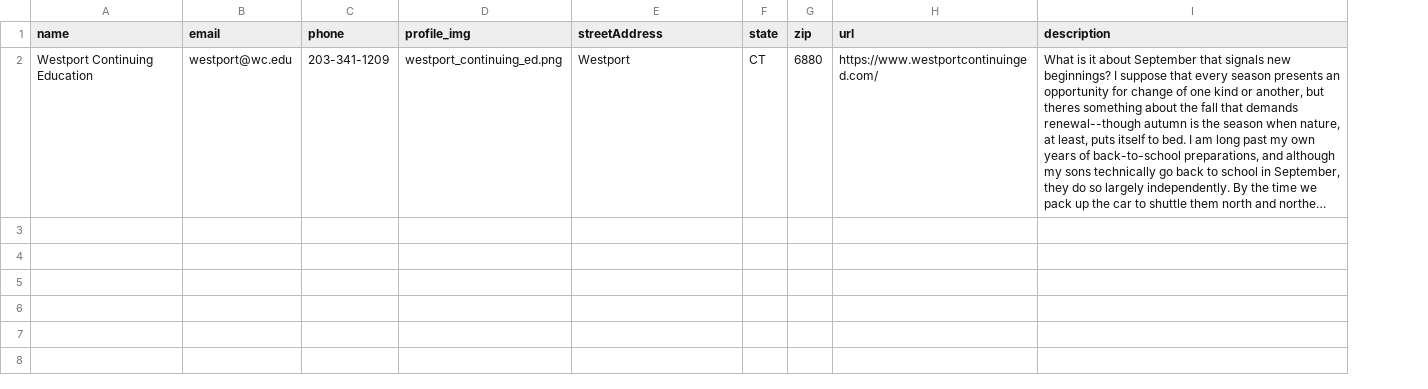
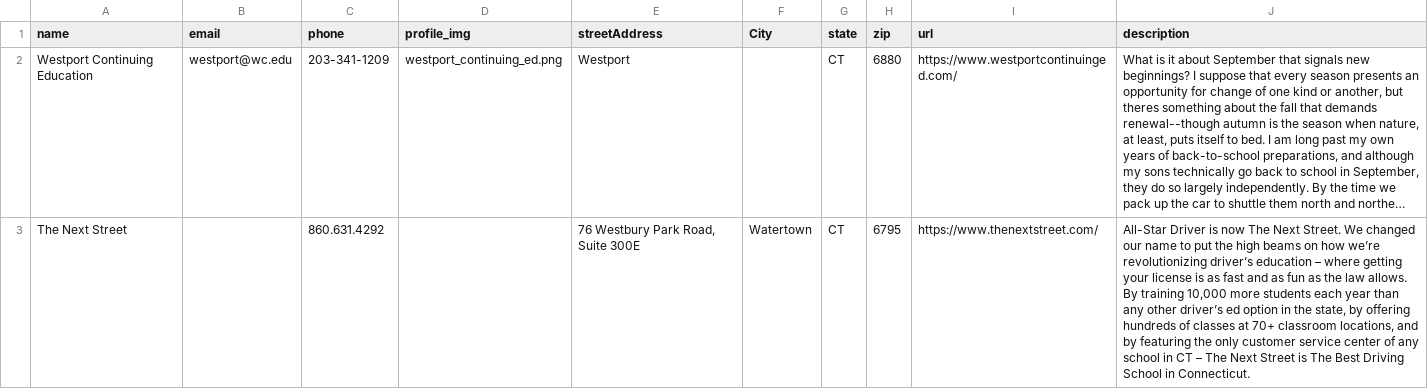
Before and after one commit to Greg-SHARP/SHARPR, a CSV file: excel/institutions.csv, drawn as a sheet; long unchanged cells end in …; the diff names each change by its address in the sheet, - before the commit and + after, or states it on an @@ line.

Commit message:
updated institutions with Next street

```diff
--- a/excel/institutions.csv
+++ b/excel/institutions.csv
+column F (City), empty
+row 3: The Next Street |  | 860.631.4292 |  | 76 Westbury Park Road, Suite 300E | Watertown | CT | 6795 | https://www.thenextstreet.com/ | All-Star Driver is now The Next Street. We changed our name to put the high beams on how we’re revolutionizing driver’s education – where getting your license is as fast and as fun as the law allows. By training 10,000 more students each year than any other driver’s ed option in the state, by offering hundreds of classes at 70+ classroom locations, and by featuring the only customer service center of any school in CT – The Next Street is The Best Driving School in Connecticut.
```
